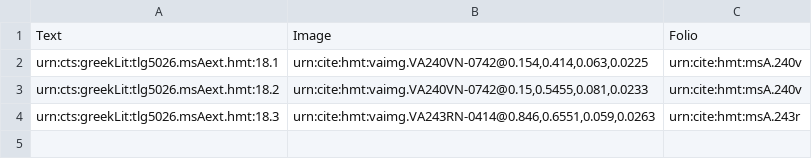
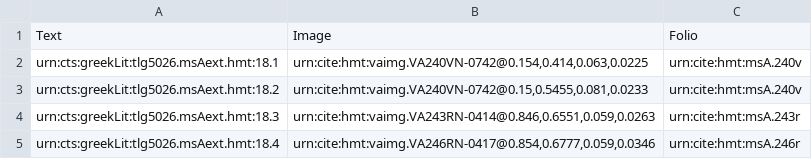
Before and after one commit to hmteditors/closed-hc-il18, a CSV file: venA/collections/venA-exterior.csv, drawn as a sheet; the diff names each change by its address in the sheet, - before the commit and + after, or states it on an @@ line.

Commit message:
Update venA-exterior.csv

```diff
--- a/venA/collections/venA-exterior.csv
+++ b/venA/collections/venA-exterior.csv
+row 5: urn:cts:greekLit:tlg5026.msAext.hmt:18.4 | urn:cite:hmt:vaimg.VA246RN-0417@0.854,0.6777,0.059,0.0346 | urn:cite:hmt:msA.246r
```
